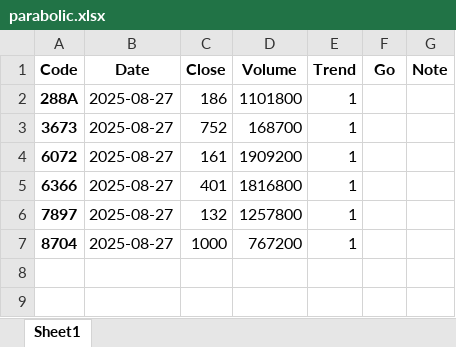
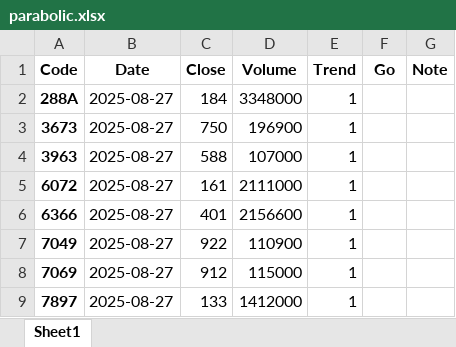
Before and after one commit to bitwalk123/stock, an Excel workbook: parabolic/2025/08/27/parabolic.xlsx, sheet Sheet1, drawn as a sheet; values as stored, in another font and other column widths than the file's, no borders; removed rows and columns are numbered as before the commit, all else as after; the diff names each change by its address in the sheet, - before the commit and + after, or states it on an @@ line.

```diff
--- a/parabolic/2025/08/27/parabolic.xlsx (sheet Sheet1)
+++ b/parabolic/2025/08/27/parabolic.xlsx (sheet Sheet1)
-C2 (Close): 186
+C2 (Close): 184
-D2 (Volume): 1101800
+D2 (Volume): 3348000
-C3 (Close): 752
+C3 (Close): 750
-D3 (Volume): 168700
+D3 (Volume): 196900
+row 4: 3963 | 2025-08-27 | 588 | 107000 | 1
-D5 (Volume): 1909200
+D5 (Volume): 2111000
-D6 (Volume): 1816800
+D6 (Volume): 2156600
+row 7: 7049 | 2025-08-27 | 922 | 110900 | 1
+row 8: 7069 | 2025-08-27 | 912 | 115000 | 1
-C9 (Close): 132
+C9 (Close): 133
-D9 (Volume): 1257800
+D9 (Volume): 1412000
-row 7: 8704 | 2025-08-27 | 1000 | 767200 | 1
```
Also changed, not shown: 8 other files.
